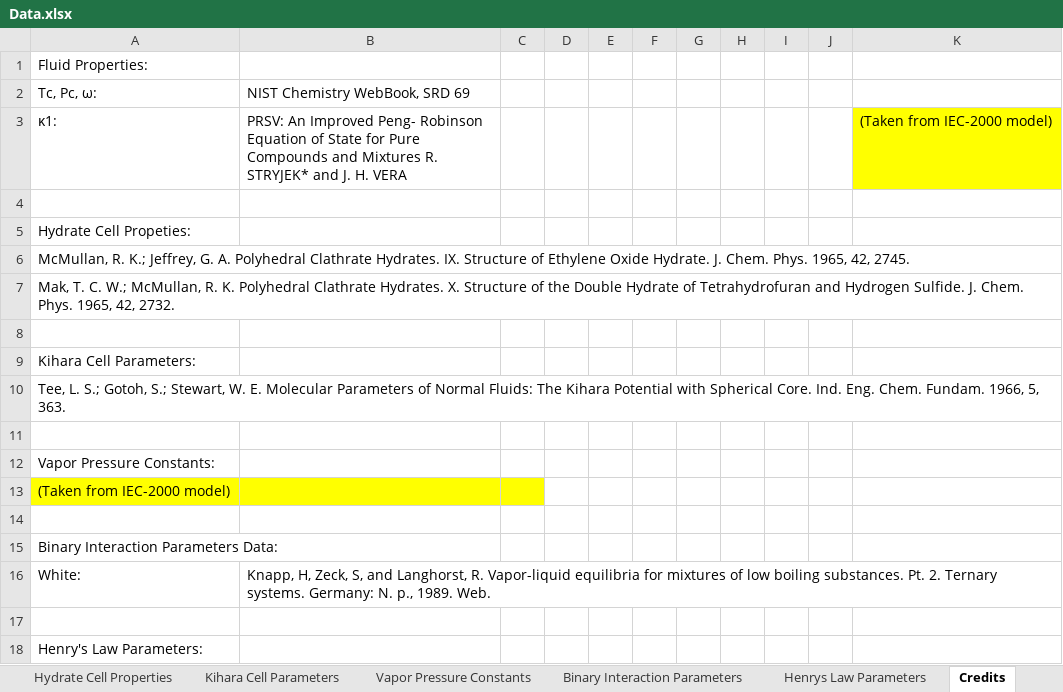
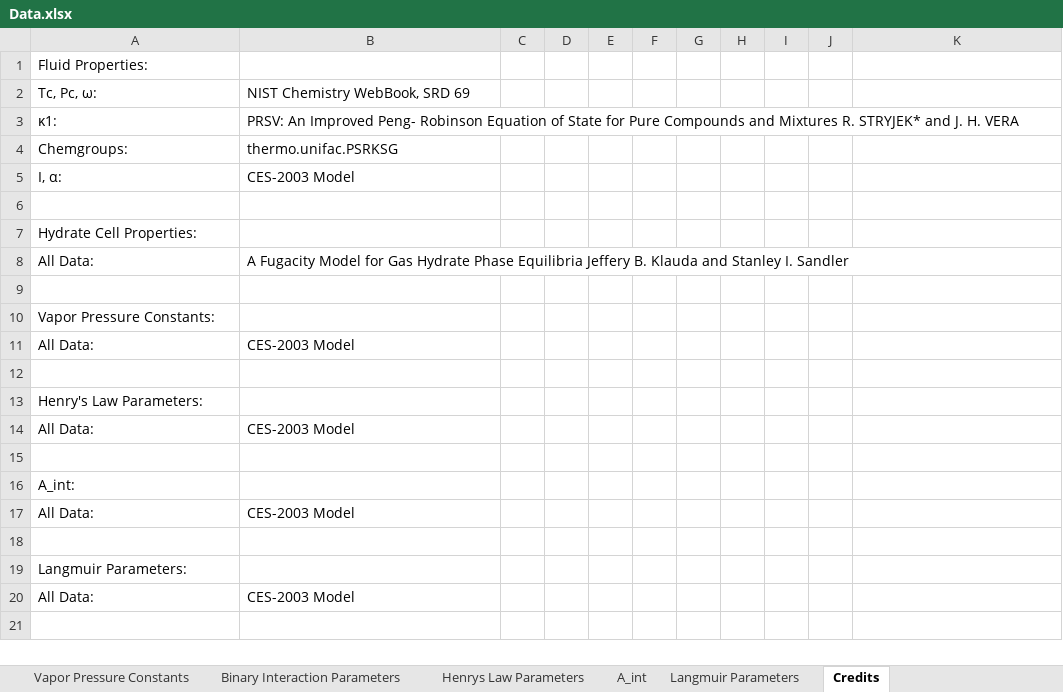
Before and after one commit to karstenkunneman/P2F-HydrateCalc, an Excel workbook: Data.xlsx, sheet Credits, drawn as a sheet; values as stored, in another font and other column widths than the file's, no borders; removed rows and columns are numbered as before the commit, all else as after; the diff names each change by its address in the sheet, - before the commit and + after, or states it on an @@ line.

Commit message:
Update 2025/01/28
1. Fixed an issue where the commandline would crash if given multiple components
2. Fixed an issue where the webapp would crash if given a single component
3. Updated the Chemgroup of n-Butane
4. Added calculation for the langmuir guest-guest interaction factor, significantly improving multicomponent calculations
5. Updated some variables to better fit altered formulas
6. Commandline program now reads from Data.xlsx to get IDs and Compounds instead of being hardwritten in code
7. Commandline can now accept single guess temperature and pressure
8. Replaced old langmuir constant calculation with faster constant-based solution

```diff
--- a/Data.xlsx (sheet Credits)
+++ b/Data.xlsx (sheet Credits)
-sheet tab: Kihara Cell Parameters
+sheet tab: A_int
+sheet tab: Langmuir Parameters
-K3: (Taken from IEC-2000 model)
+K3: (empty)
-K3 fill: #FFFF00
+K3 fill: none
+row 4: Chemgroups: | thermo.unifac.PSRKSG
+row 5: I, α: | CES-2003 Model
-A7: Hydrate Cell Propeties:
+A7: Hydrate Cell Properties:
-row 6: McMullan, R. K.; Jeffrey, G. A. Polyhedral Clathrate Hydrates. IX. Structure of Ethylene Oxide Hydrate. J. Chem. Phys. 1965, 42, 2745.
-row 7: Mak, T. C. W.; McMullan, R. K. Polyhedral Clathrate Hydrates. X. Structure of the Double Hydrate of Tetrahydrofuran and Hydrogen Sulfide. J. Chem. Phys. 1965, 42, 2732.
-row 8: (empty)
+row 8: All Data: | A Fugacity Model for Gas Hydrate Phase Equilibria Jeffery B. Klauda and Stanley I. Sandler
-row 9: Kihara Cell Parameters:
-row 10: Tee, L. S.; Gotoh, S.; Stewart, W. E. Molecular Parameters of Normal Fluids: The Kihara Potential with Spherical Core. Ind. Eng. Chem. Fundam. 1966, 5, 363.
-row 13: (Taken from IEC-2000 model)
-row 11: (empty)
+row 11: All Data: | CES-2003 Model
-row 15: Binary Interaction Parameters Data:
-row 16: White: | Knapp, H, Zeck, S, and Langhorst, R. Vapor-liquid equilibria for mixtures of low boiling substances. Pt. 2. Ternary systems. Germany: N. p., 1989. Web.
+row 14: All Data: | CES-2003 Model
+row 15: (empty)
+row 16: A_int:
+row 17: All Data: | CES-2003 Model
+row 18: (empty)
+row 19: Langmuir Parameters:
+row 20: All Data: | CES-2003 Model
```
Also changed, not shown: sheet Vapor Pressure Constants, sheet Henrys Law Parameters, sheet Fluid Properties, sheet Hydrate Cell Properties, sheet Notes, 5 other files.
